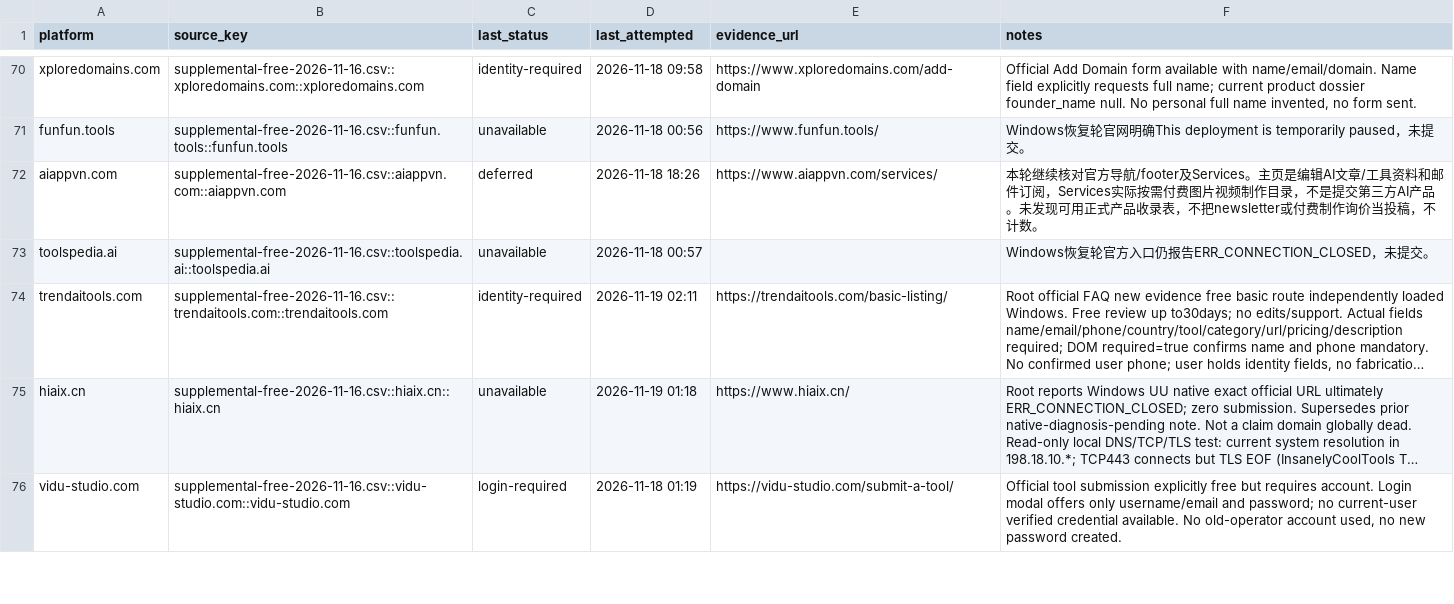
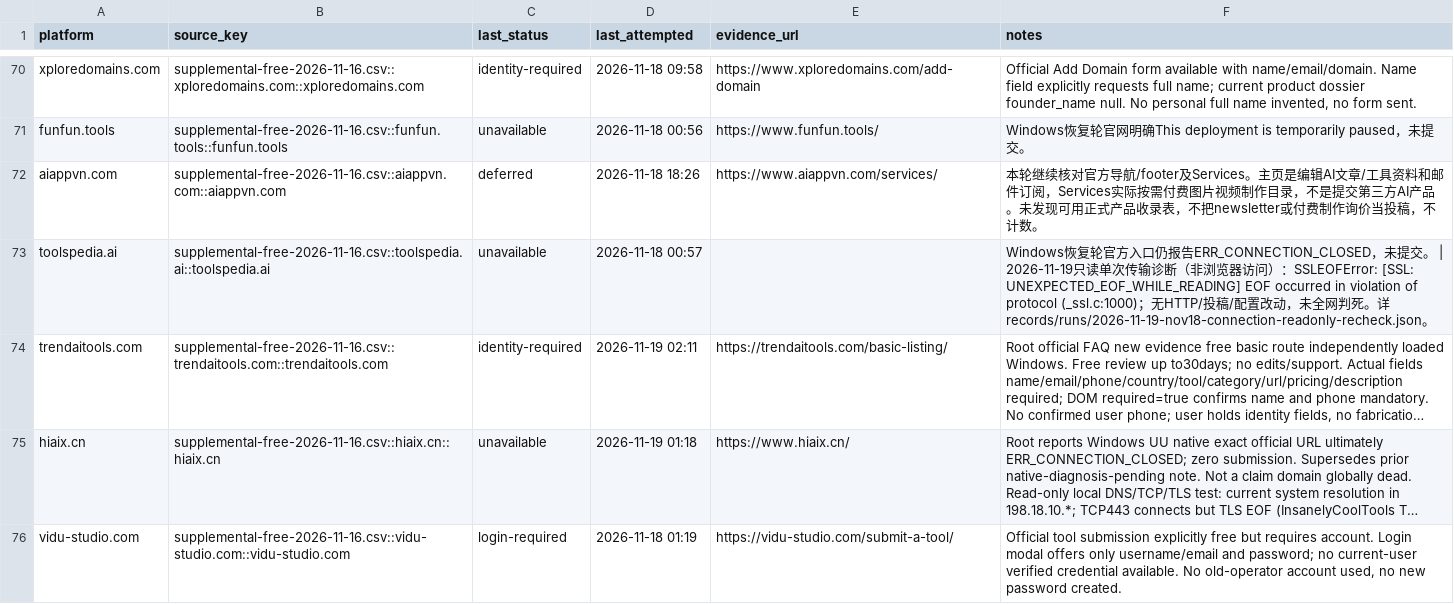
Before and after one commit to cuilinhao/pet-blacklink, a CSV file: soul-cat/records/runs/2026-11-19-windows-current-blockers.csv, drawn as a sheet; only a part is shown, gaps mark what is left out; long unchanged cells end in …; the diff covers the shown part only; the diff names each change by its address in the sheet, - before the commit and + after, or states it on an @@ line.

```diff
--- a/soul-cat/records/runs/2026-11-19-windows-current-blockers.csv
+++ b/soul-cat/records/runs/2026-11-19-windows-current-blockers.csv
-F73 (notes): …交。
+F73 (notes): …交。 | 2026-11-19只读单次传输诊断（非浏览器访问）：SSLEOFError: [SSL: UNEXPECTED_EOF_WHILE_READING] EOF occurred in violation of protocol (_ssl.c:1000)；无HTTP/投稿/配置改动，未全网判死。详records/runs/2026-11-19-nov18-connection-readonly-recheck.json。
```
Also changed, not shown: 23 edited cells elsewhere in this file, soul-cat/records/platform-progress.csv, soul-cat/records/runs/2026-11-19-product-publishing-recovery-batch.csv, 6 other files.
